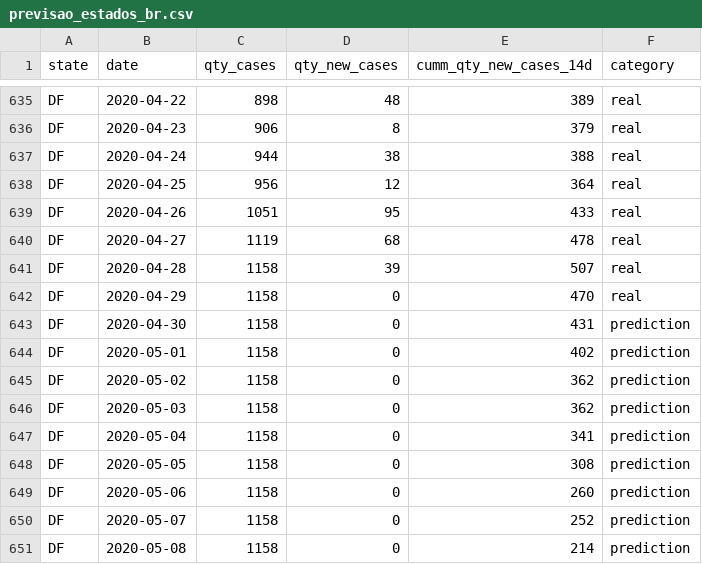
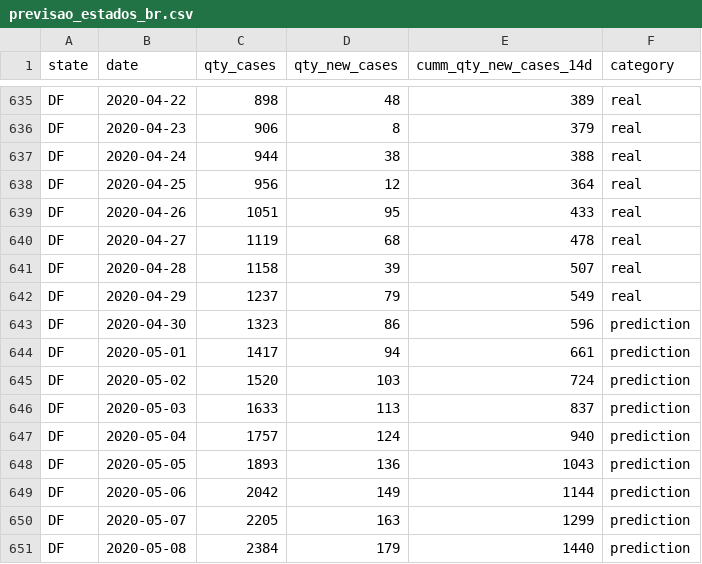
Before and after one commit to pedroseiler/coronavirus, a CSV file: refined_data/previsao_estados_br.csv, drawn as a sheet; only a part is shown, gaps mark what is left out; the diff covers the shown part only.

```diff
--- a/refined_data/previsao_estados_br.csv
+++ b/refined_data/previsao_estados_br.csv
@@ -641,11 +641,11 @@ DF,2020-04-27,1119,68,478,real
 DF,2020-04-28,1158,39,507,real
-DF,2020-04-29,1158,0,470,real
-DF,2020-04-30,1158,0,431,prediction
-DF,2020-05-01,1158,0,402,prediction
-DF,2020-05-02,1158,0,362,prediction
-DF,2020-05-03,1158,0,362,prediction
-DF,2020-05-04,1158,0,341,prediction
-DF,2020-05-05,1158,0,308,prediction
-DF,2020-05-06,1158,0,260,prediction
-DF,2020-05-07,1158,0,252,prediction
-DF,2020-05-08,1158,0,214,prediction
+DF,2020-04-29,1237,79,549,real
+DF,2020-04-30,1323,86,596,prediction
+DF,2020-05-01,1417,94,661,prediction
+DF,2020-05-02,1520,103,724,prediction
+DF,2020-05-03,1633,113,837,prediction
+DF,2020-05-04,1757,124,940,prediction
+DF,2020-05-05,1893,136,1043,prediction
+DF,2020-05-06,2042,149,1144,prediction
+DF,2020-05-07,2205,163,1299,prediction
+DF,2020-05-08,2384,179,1440,prediction
```
Also changed, not shown: 160 edited cells elsewhere in this file, refined_data/previsao_cidades_br.csv, 1 other file.
